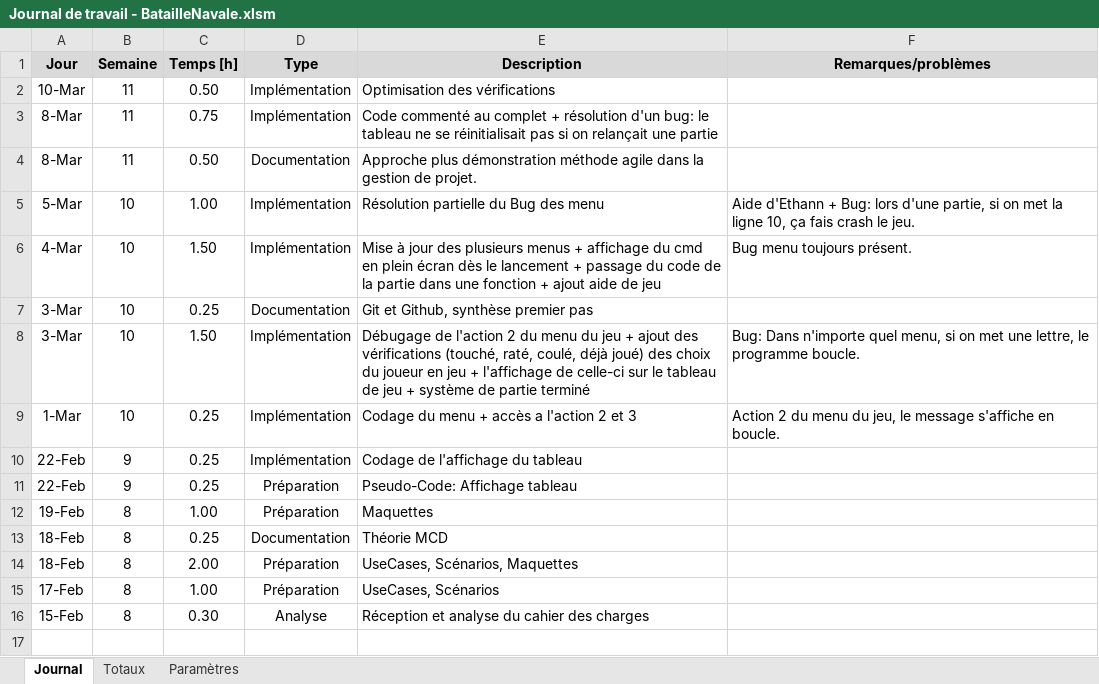
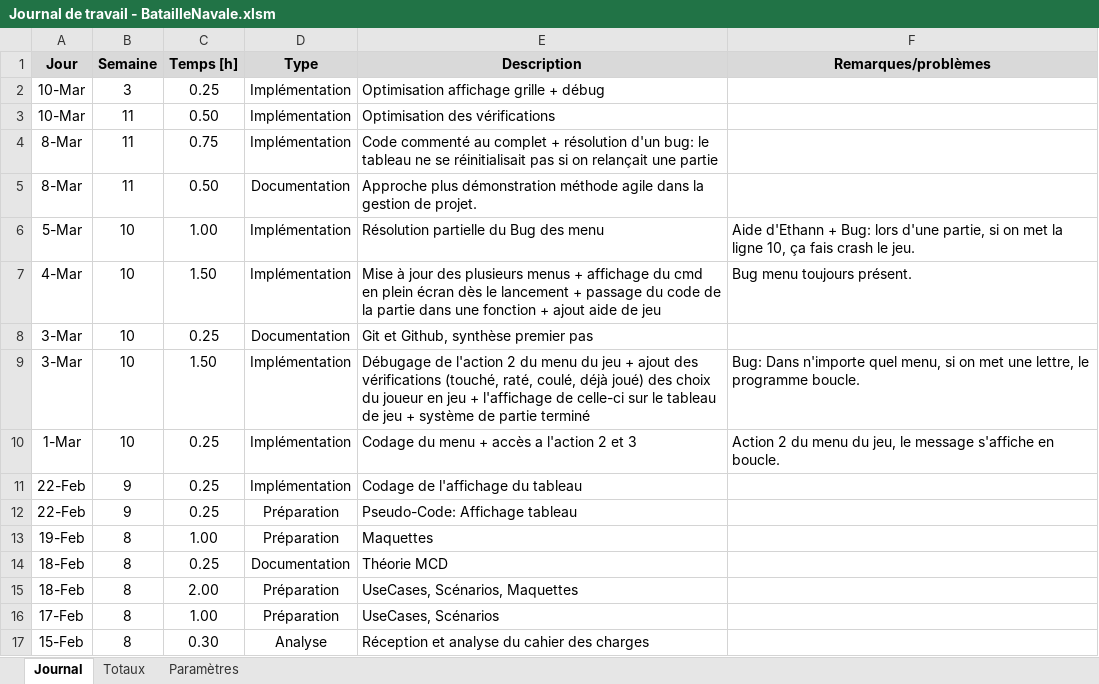
Before and after one commit to DiogodaSilvaFernandes/BatailleNavale, an Excel workbook: doc/Journal de travail - BatailleNavale.xlsm, sheet Journal, drawn as a sheet; values as stored, in another font and other column widths than the file's, no borders; charts and pictures not drawn; the diff names each change by its address in the sheet, - before the commit and + after, or states it on an @@ line.

Commit message:
Mise à jour doc

```diff
--- a/doc/Journal de travail - BatailleNavale.xlsm (sheet Journal)
+++ b/doc/Journal de travail - BatailleNavale.xlsm (sheet Journal)
+row 2: 10-Mar | 3 | 0.25 | Implémentation | Optimisation affichage grille + débug
```
